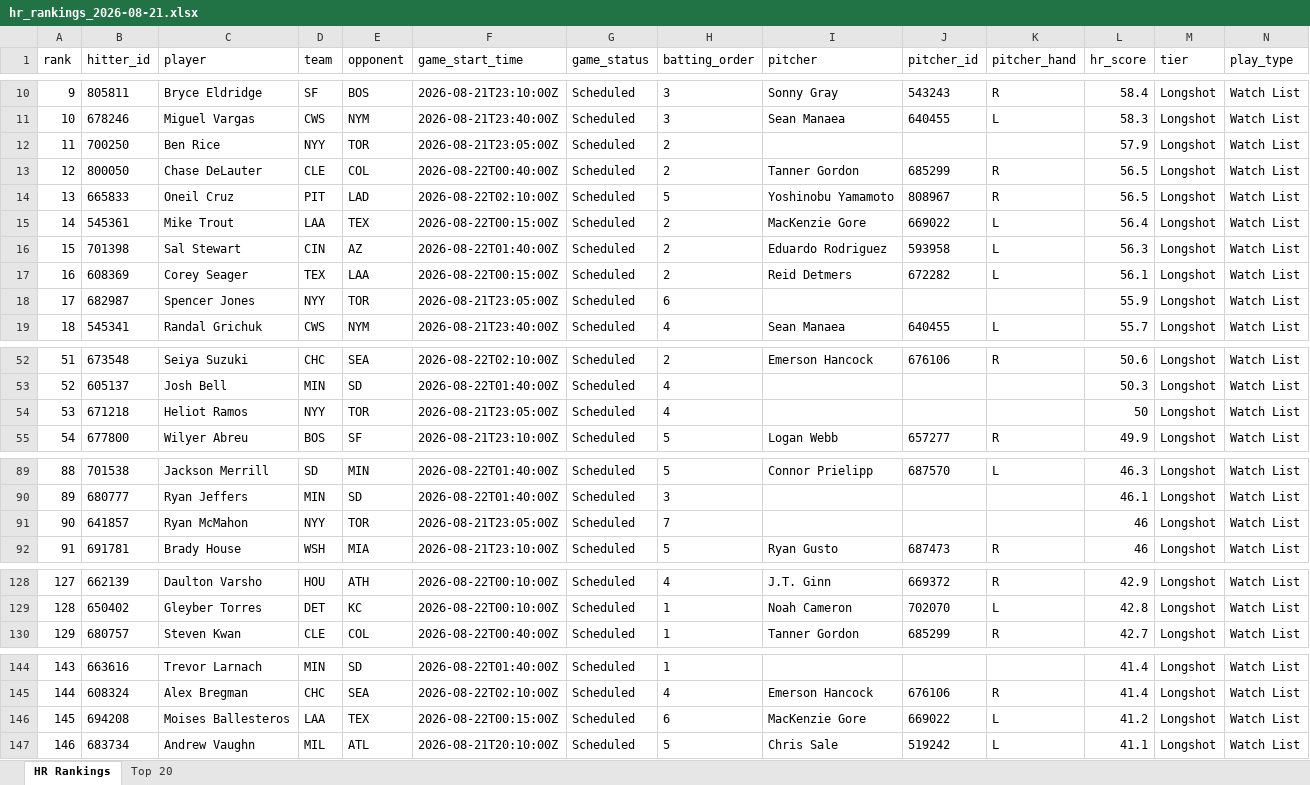
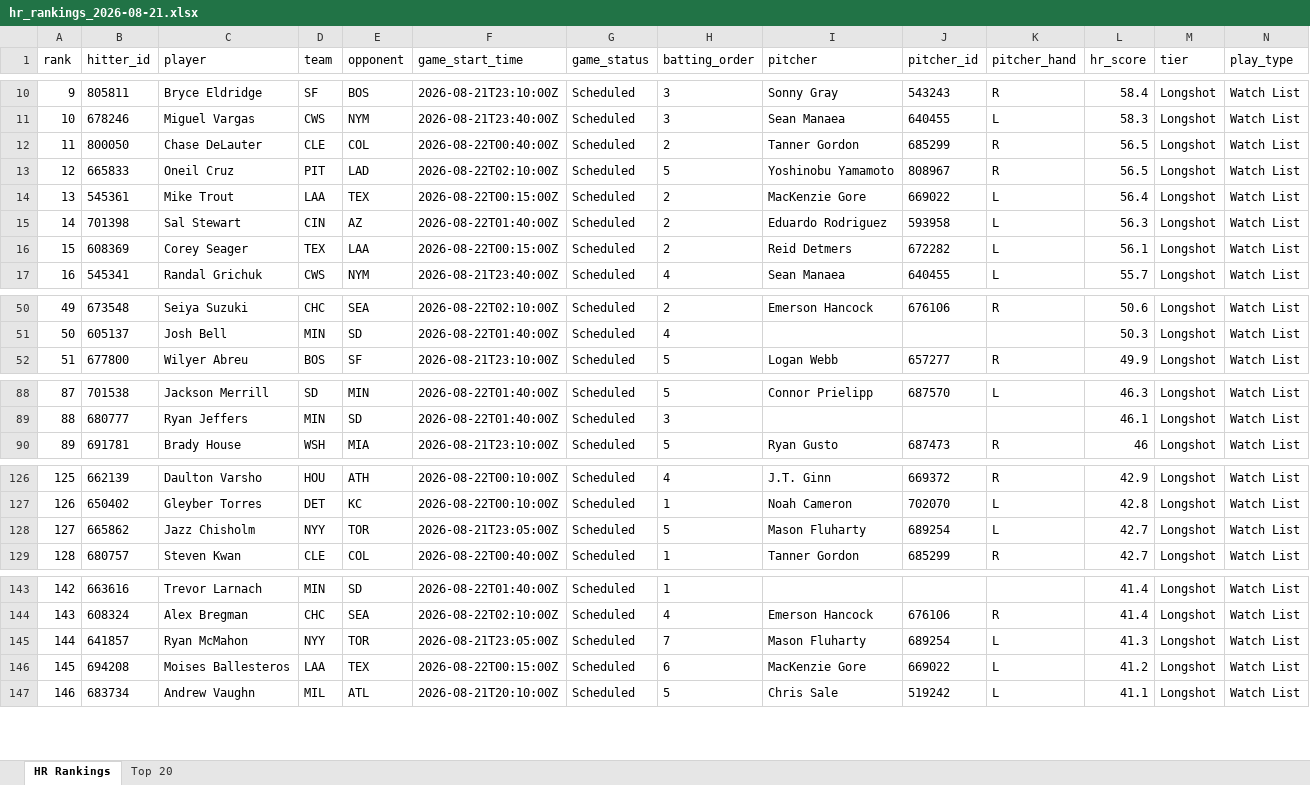
Before and after one commit to etbell28/barreliq, an Excel workbook: outputs/daily/hr_rankings_2026-08-21.xlsx, sheet HR Rankings, drawn as a sheet; only a part is shown, gaps mark what is left out; values as stored, in another font and other column widths than the file's, no borders; removed rows and columns are numbered as before the commit, all else as after; rows hold the shown columns only; the diff covers the shown part only; the diff names each change by its address in the sheet, - before the commit and + after, or states it on an @@ line.

```diff
--- a/outputs/daily/hr_rankings_2026-08-21.xlsx (sheet HR Rankings)
+++ b/outputs/daily/hr_rankings_2026-08-21.xlsx (sheet HR Rankings)
-row 12: 11 | 700250 | Ben Rice | NYY | TOR | 2026-08-21T23:05:00Z | Scheduled | 2 |  |  |  | 57.9 | Longshot | Watch List
@@ column A (rank) renumbered between rows 12 and 220 @@
-row 18: 17 | 682987 | Spencer Jones | NYY | TOR | 2026-08-21T23:05:00Z | Scheduled | 6 |  |  |  | 55.9 | Longshot | Watch List
-row 54: 53 | 671218 | Heliot Ramos | NYY | TOR | 2026-08-21T23:05:00Z | Scheduled | 4 |  |  |  | 50 | Longshot | Watch List
-row 91: 90 | 641857 | Ryan McMahon | NYY | TOR | 2026-08-21T23:05:00Z | Scheduled | 7 |  |  |  | 46 | Longshot | Watch List
+row 128: 127 | 665862 | Jazz Chisholm | NYY | TOR | 2026-08-21T23:05:00Z | Scheduled | 5 | Mason Fluharty | 689254 | L | 42.7 | Longshot | Watch List
+row 145: 144 | 641857 | Ryan McMahon | NYY | TOR | 2026-08-21T23:05:00Z | Scheduled | 7 | Mason Fluharty | 689254 | L | 41.3 | Longshot | Watch List
```
Also changed, not shown: 7 added rows and 5 removed rows elsewhere in this sheet, sheet Top 20, outputs/daily/hr_rankings_2026-08-21_full.xlsx, 14 other files.
